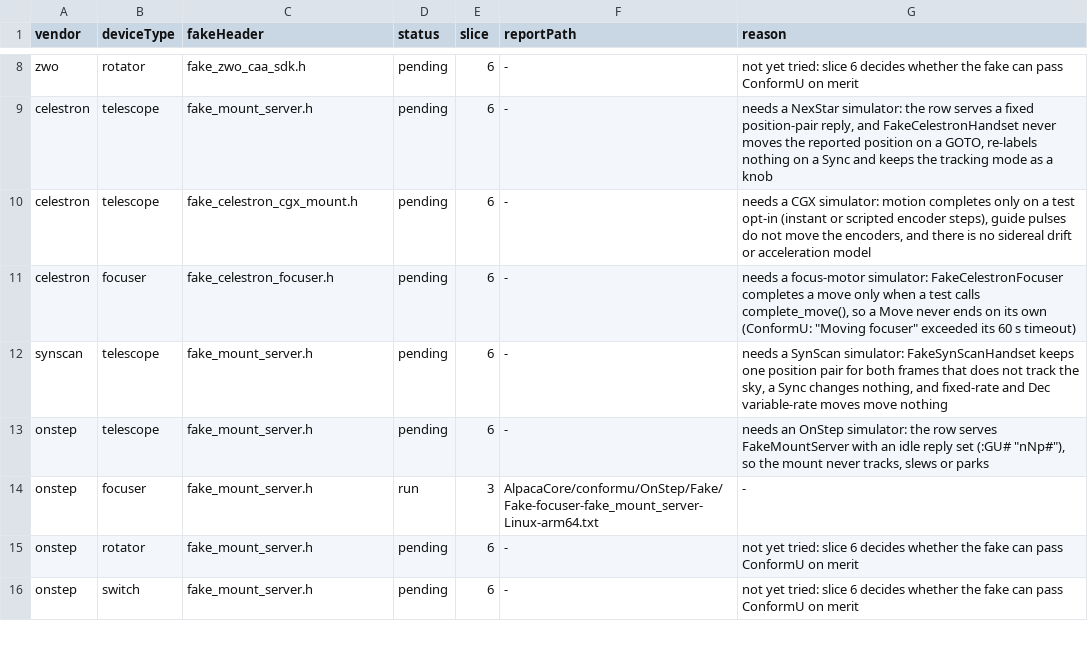
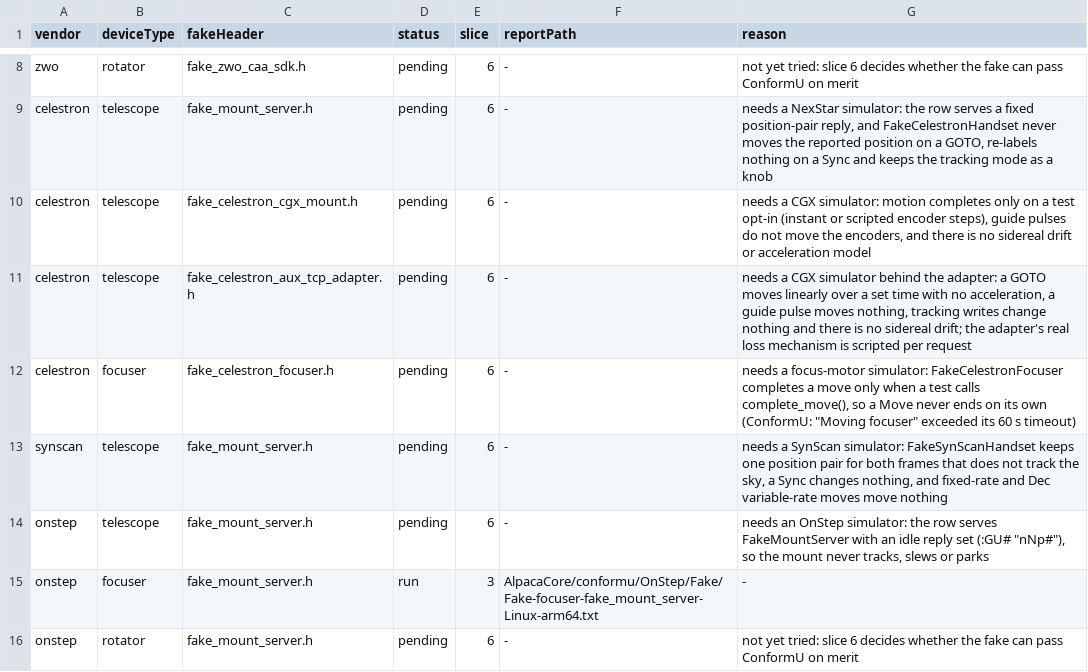
Before and after one commit to open-astro/AlpacaBridge, a TSV file: scripts/conformu_fake_runs.tsv, drawn as a sheet; only a part is shown, gaps mark what is left out; the shorter side is filled out with more unchanged rows.

```diff
--- a/scripts/conformu_fake_runs.tsv
+++ b/scripts/conformu_fake_runs.tsv
@@ -10,2 +10,3 @@ celestron	telescope	fake_mount_server.h	pending	6	-	needs a NexStar simulator: t
 celestron	telescope	fake_celestron_cgx_mount.h	pending	6	-	needs a CGX simulator: motion completes only on a test opt-in (instant or scripted encoder steps), guide pulses do not move the encoders, and there is no sidereal drift or acceleration model
+celestron	telescope	fake_celestron_aux_tcp_adapter.h	pending	6	-	needs a CGX simulator behind the adapter: a GOTO moves linearly over a set time with no acceleration, a guide pulse moves nothing, tracking writes change nothing and there is no sidereal drift; the adapter's real loss mechanism is scripted per request
 celestron	focuser	fake_celestron_focuser.h	pending	6	-	needs a focus-motor simulator: FakeCelestronFocuser completes a move only when a test calls complete_move(), so a Move never ends on its own (ConformU: "Moving focuser" exceeded its 60 s timeout)
```
Also changed, not shown: 13 other files.
